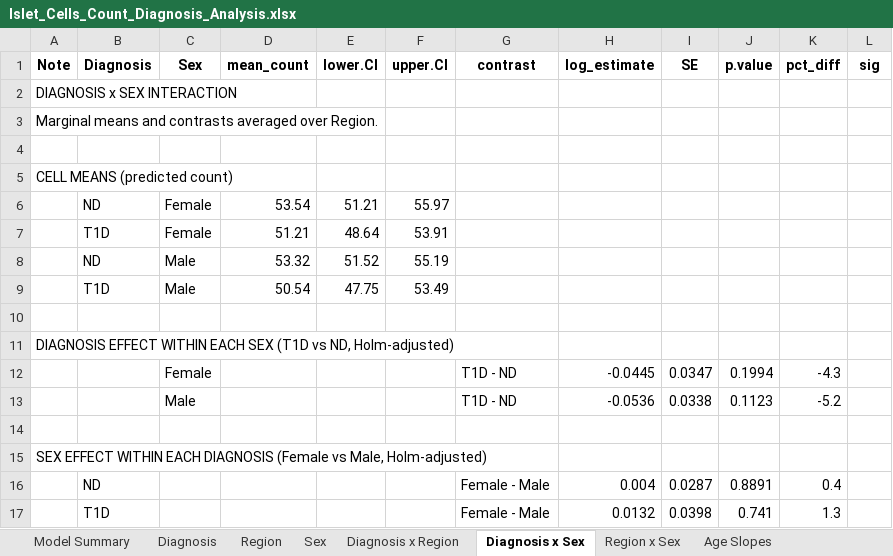
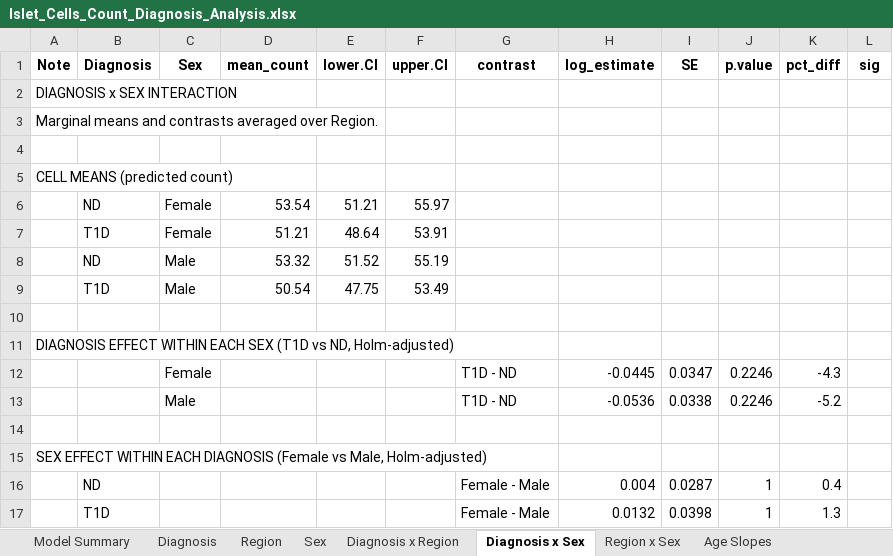
Before and after one commit to FreybergLab/nPOD-Project, an Excel workbook: Results/Toital Islet Counts/Islet_Cells_Count_Diagnosis_Analysis.xlsx, sheet Diagnosis x Sex, drawn as a sheet; values as stored, in another font and other column widths than the file's, no borders; the diff names each change by its address in the sheet, - before the commit and + after, or states it on an @@ line.

```diff
--- a/Results/Toital Islet Counts/Islet_Cells_Count_Diagnosis_Analysis.xlsx (sheet Diagnosis x Sex)
+++ b/Results/Toital Islet Counts/Islet_Cells_Count_Diagnosis_Analysis.xlsx (sheet Diagnosis x Sex)
-J12 (p.value): 0.1994
+J12 (p.value): 0.2246
-J13 (p.value): 0.1123
+J13 (p.value): 0.2246
-J16 (p.value): 0.8891
+J16 (p.value): 1
-J17 (p.value): 0.741
+J17 (p.value): 1
```
Also changed, not shown: sheet Diag x Region x Age, sheet Region x Sex, sheet Diagnosis x Region, Results/Toital Islet Counts/Islet_Cells_Count_AO_Analysis.xlsx.
